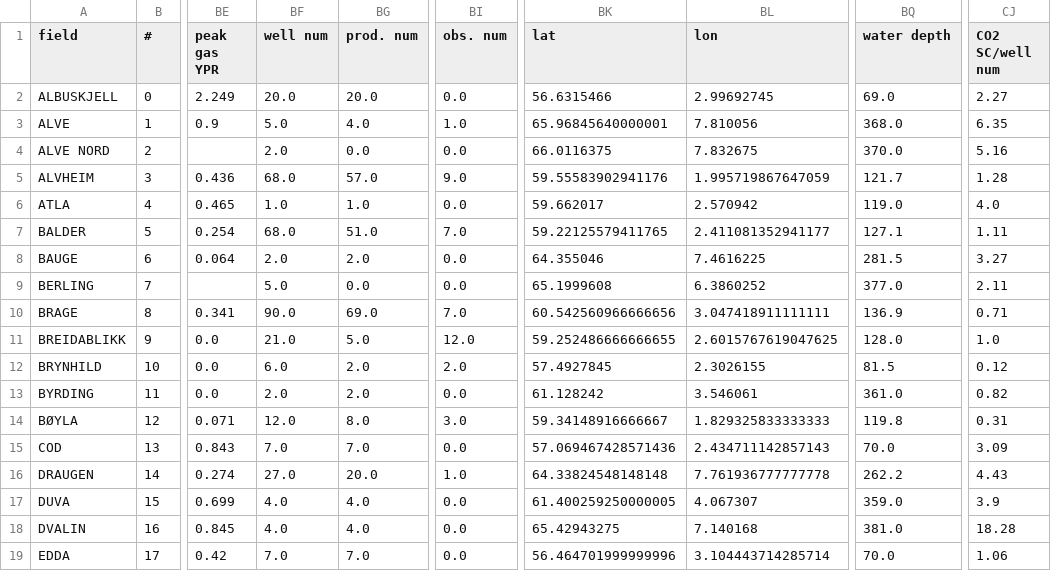
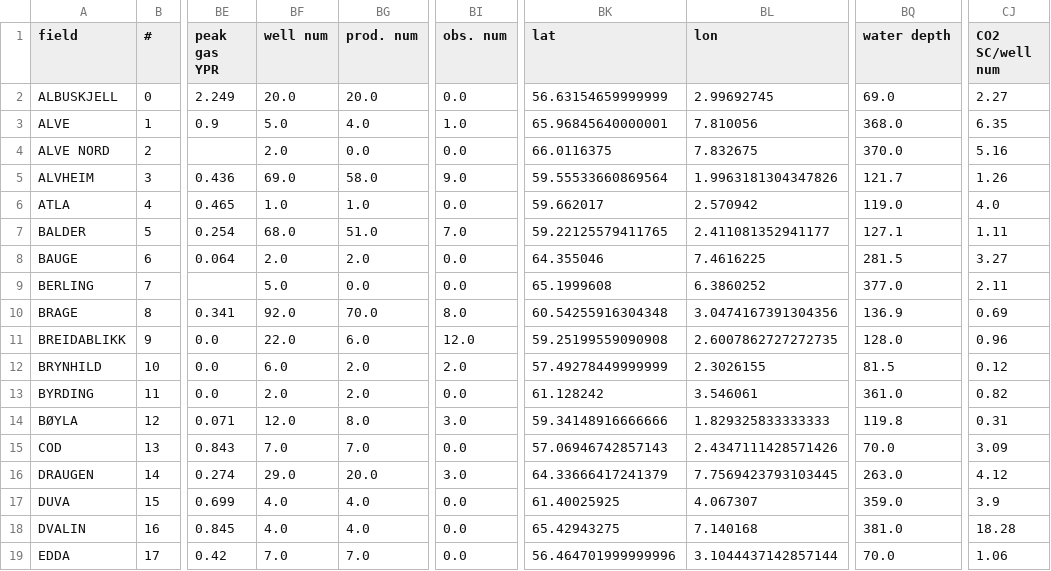
Before and after one commit to cssr-tools/SubCSeT, a CSV file: data/_main.csv, drawn as a sheet; only a part is shown, gaps mark what is left out; the diff covers the shown part only; the diff names each change by its address in the sheet, - before the commit and + after, or states it on an @@ line.

```diff
--- a/data/_main.csv
+++ b/data/_main.csv
-BK2 (lat): 56.6315466
+BK2 (lat): 56.63154659999999
-BF5 (well num): 68.0
+BF5 (well num): 69.0
-BG5 (prod. num): 57.0
+BG5 (prod. num): 58.0
-BK5 (lat): 59.55583902941176
+BK5 (lat): 59.55533660869564
-BL5 (lon): 1.995719867647059
+BL5 (lon): 1.9963181304347826
-CJ5 (CO2 SC/well num): 1.28
+CJ5 (CO2 SC/well num): 1.26
-BF10 (well num): 90.0
+BF10 (well num): 92.0
-BG10 (prod. num): 69.0
+BG10 (prod. num): 70.0
-BI10 (obs. num): 7.0
+BI10 (obs. num): 8.0
-BK10 (lat): 60.542560966666656
+BK10 (lat): 60.54255916304348
-BL10 (lon): 3.047418911111111
+BL10 (lon): 3.0474167391304356
-CJ10 (CO2 SC/well num): 0.71
+CJ10 (CO2 SC/well num): 0.69
-BF11 (well num): 21.0
+BF11 (well num): 22.0
-BG11 (prod. num): 5.0
+BG11 (prod. num): 6.0
-BK11 (lat): 59.252486666666655
+BK11 (lat): 59.25199559090908
-BL11 (lon): 2.6015767619047625
+BL11 (lon): 2.6007862727272735
-CJ11 (CO2 SC/well num): 1.0
+CJ11 (CO2 SC/well num): 0.96
-BK12 (lat): 57.4927845
+BK12 (lat): 57.49278449999999
-BK14 (lat): 59.34148916666667
+BK14 (lat): 59.34148916666666
-BK15 (lat): 57.069467428571436
+BK15 (lat): 57.06946742857143
-BL15 (lon): 2.434711142857143
+BL15 (lon): 2.4347111428571426
-BF16 (well num): 27.0
+BF16 (well num): 29.0
-BI16 (obs. num): 1.0
+BI16 (obs. num): 3.0
-BK16 (lat): 64.33824548148148
+BK16 (lat): 64.33666417241379
-BL16 (lon): 7.761936777777778
+BL16 (lon): 7.7569423793103445
-BQ16 (water depth): 262.2
+BQ16 (water depth): 263.0
-CJ16 (CO2 SC/well num): 4.43
+CJ16 (CO2 SC/well num): 4.12
-BK17 (lat): 61.400259250000005
+BK17 (lat): 61.40025925
-BL19 (lon): 3.104443714285714
+BL19 (lon): 3.1044437142857144
```
Also changed, not shown: 65 edited cells elsewhere in this file, 1 other file.
